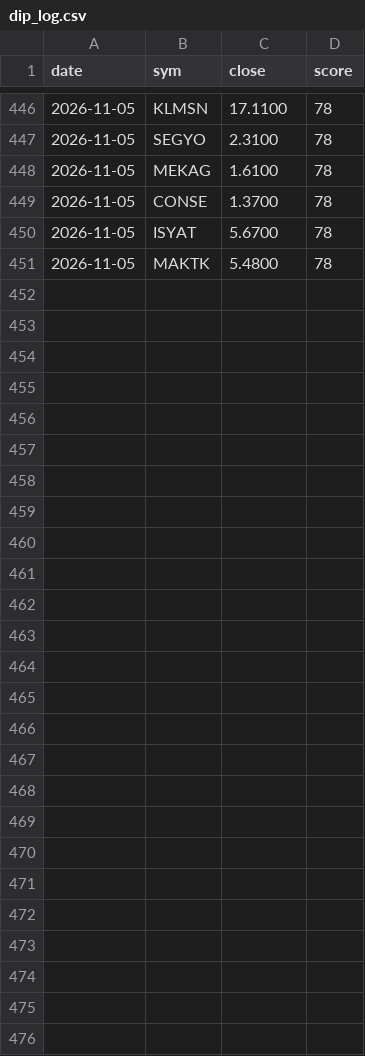
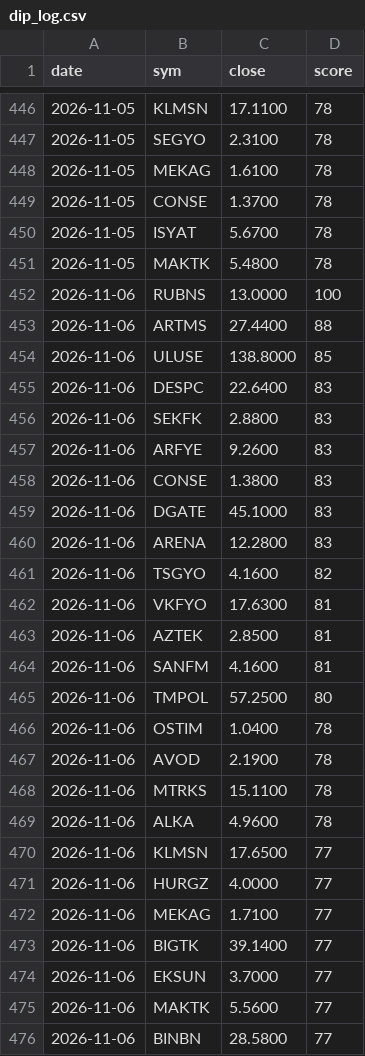
Before and after one commit to barbarosbariseken-wq/bist-signals, a CSV file: dip_log.csv, drawn as a sheet; only a part is shown, gaps mark what is left out; the diff names each change by its address in the sheet, - before the commit and + after, or states it on an @@ line.

Commit message:
dip listesi

```diff
--- a/dip_log.csv
+++ b/dip_log.csv
+row 452: 2026-11-06 | RUBNS | 13.0000 | 100
+row 453: 2026-11-06 | ARTMS | 27.4400 | 88
+row 454: 2026-11-06 | ULUSE | 138.8000 | 85
+row 455: 2026-11-06 | DESPC | 22.6400 | 83
+row 456: 2026-11-06 | SEKFK | 2.8800 | 83
+row 457: 2026-11-06 | ARFYE | 9.2600 | 83
+row 458: 2026-11-06 | CONSE | 1.3800 | 83
+row 459: 2026-11-06 | DGATE | 45.1000 | 83
+row 460: 2026-11-06 | ARENA | 12.2800 | 83
+row 461: 2026-11-06 | TSGYO | 4.1600 | 82
+row 462: 2026-11-06 | VKFYO | 17.6300 | 81
+row 463: 2026-11-06 | AZTEK | 2.8500 | 81
+row 464: 2026-11-06 | SANFM | 4.1600 | 81
+row 465: 2026-11-06 | TMPOL | 57.2500 | 80
+row 466: 2026-11-06 | OSTIM | 1.0400 | 78
+row 467: 2026-11-06 | AVOD | 2.1900 | 78
+row 468: 2026-11-06 | MTRKS | 15.1100 | 78
+row 469: 2026-11-06 | ALKA | 4.9600 | 78
+row 470: 2026-11-06 | KLMSN | 17.6500 | 77
+row 471: 2026-11-06 | HURGZ | 4.0000 | 77
+row 472: 2026-11-06 | MEKAG | 1.7100 | 77
+row 473: 2026-11-06 | BIGTK | 39.1400 | 77
+row 474: 2026-11-06 | EKSUN | 3.7000 | 77
+row 475: 2026-11-06 | MAKTK | 5.5600 | 77
+row 476: 2026-11-06 | BINBN | 28.5800 | 77
```
